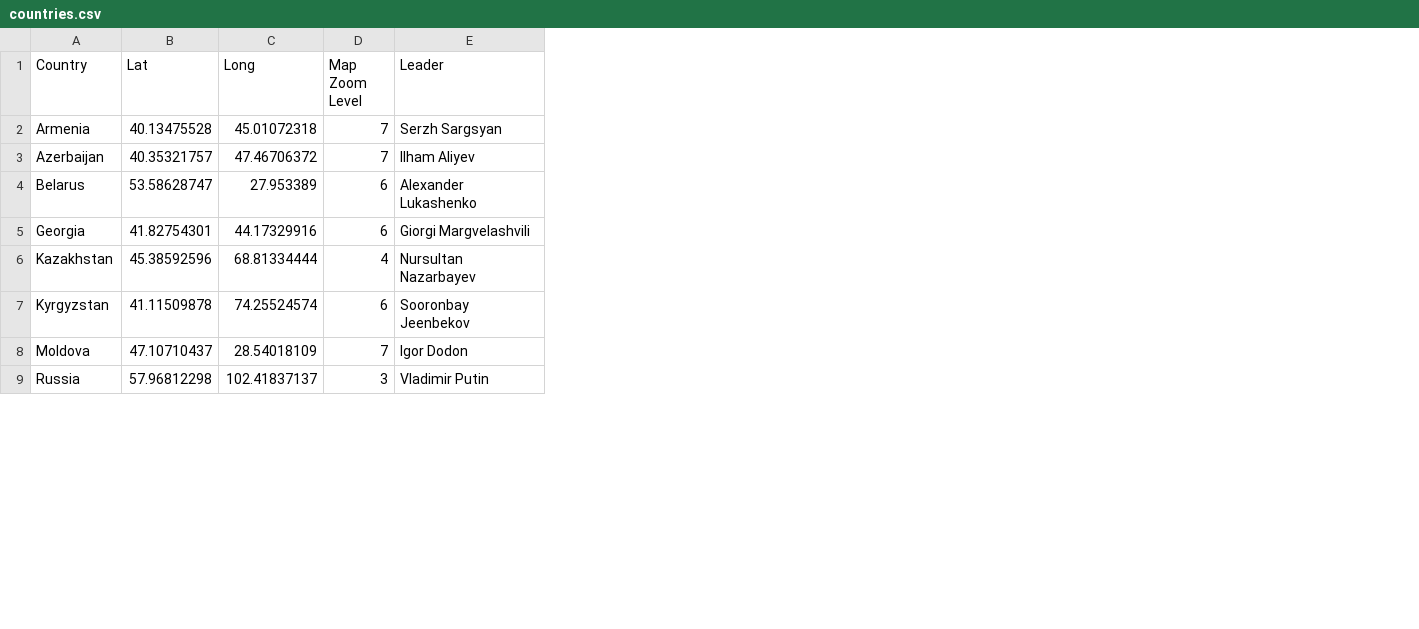
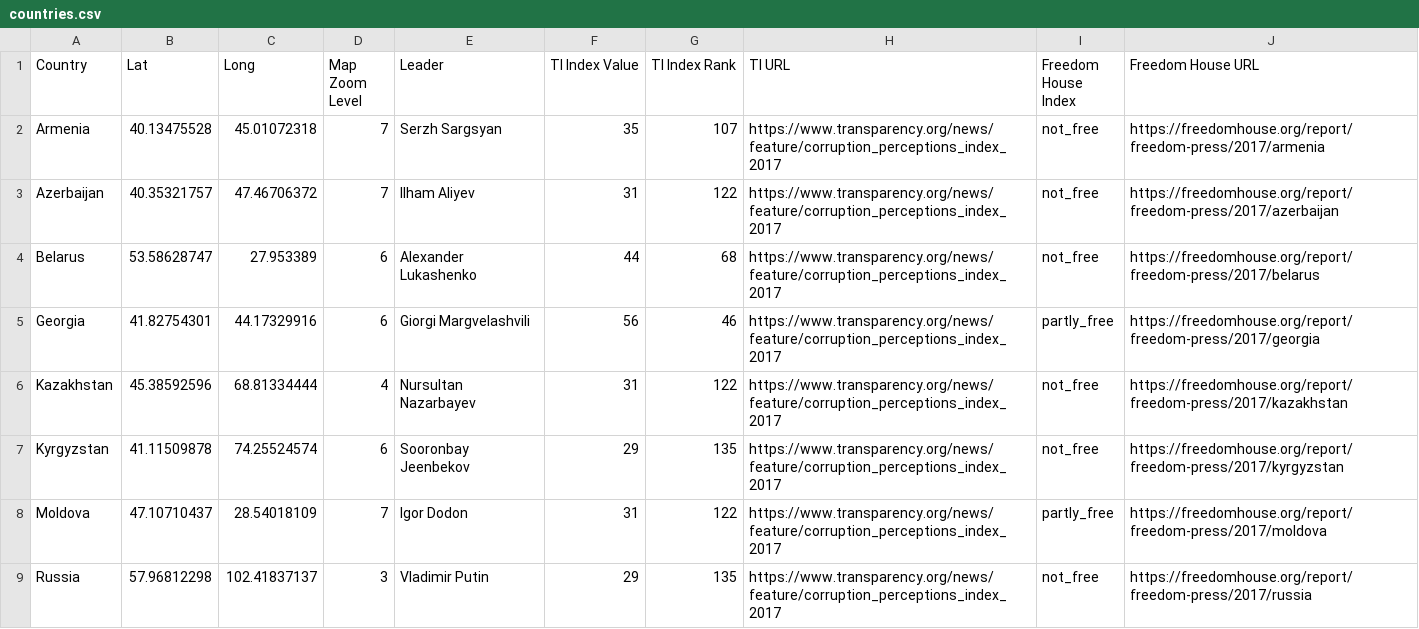
Before and after one commit to ForSetGeorgia/Eurasia-In-Brief, a CSV file: db/data/countries.csv, drawn as a sheet; only a part is shown; the diff names each change by its address in the sheet, - before the commit and + after, or states it on an @@ line.

Commit message:
added ti and freedom house indexes

```diff
--- a/db/data/countries.csv
+++ b/db/data/countries.csv
+column F (TI Index Value), rows 2-9: 35 | 31 | 44 | 56 | 31 | 29 | 31 | 29
+column G (TI Index Rank), rows 2-9: 107 | 122 | 68 | 46 | 122 | 135 | 122 | 135
+column H (TI URL), rows 2-9: all https://www.transparency.org/news/feature/corruption_perceptions_index_2017
+column I (Freedom House Index), rows 2-9: not_free | not_free | not_free | partly_free | not_free | not_free | partly_free | not_free
+column J (Freedom House URL), rows 2-9: https://freedomhouse.org/report/freedom-press/2017/armenia | https://freedomhouse.org/report/freedom-press/2017/azerbaijan | https://freedomhouse.org/report/freedom-press/2017/belarus | https://freedomhouse.org/report/freedom-press/2017/georgia | https://freedomhouse.org/report/freedom-press/2017/kazakhstan | https://freedomhouse.org/report/freedom-press/2017/kyrgyzstan | https://freedomhouse.org/report/freedom-press/2017/moldova | https://freedomhouse.org/report/freedom-press/2017/russia
```
Also changed, not shown: 12 other files.
